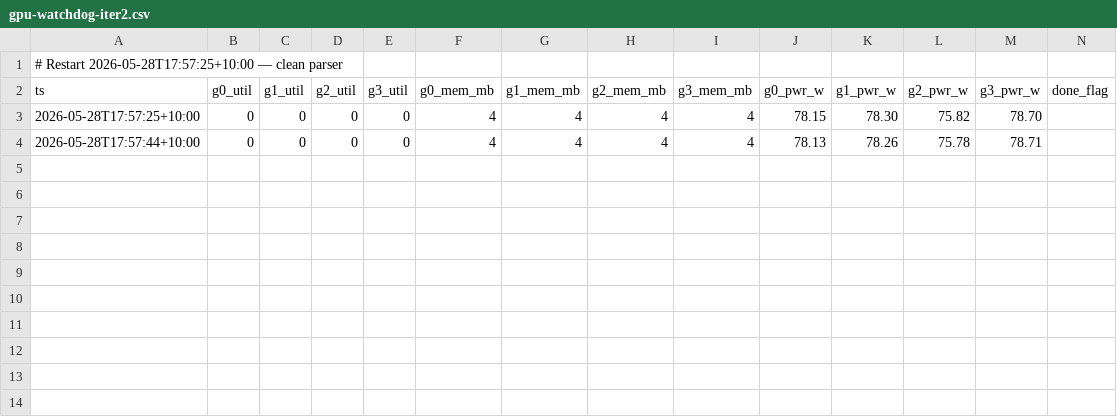
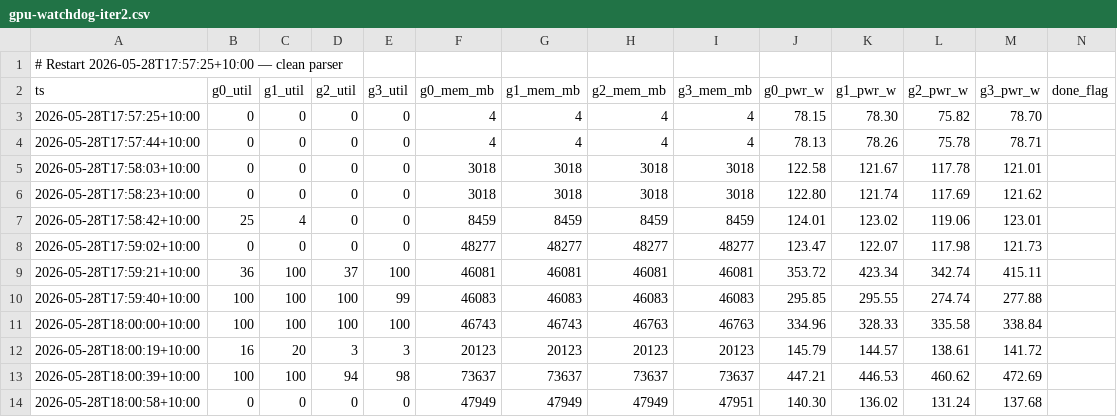
Before and after one commit to shamanez/verl, a CSV file: research/runs/EXP-13/gpu-watchdog-iter2.csv, drawn as a sheet.

Commit message:
[autosave] research session 3ba4b664-c279-45aa-ad42-0c63fbad586d stop

```diff
--- a/research/runs/EXP-13/gpu-watchdog-iter2.csv
+++ b/research/runs/EXP-13/gpu-watchdog-iter2.csv
@@ -4 +4,11 @@ ts,g0_util,g1_util,g2_util,g3_util,g0_mem_mb,g1_mem_mb,g2_mem_mb,g3_mem_mb,g0_pw
 2026-05-28T17:57:44+10:00,0,0,0,0,4,4,4,4,78.13,78.26,75.78,78.71,
+2026-05-28T17:58:03+10:00,0,0,0,0,3018,3018,3018,3018,122.58,121.67,117.78,121.01,
+2026-05-28T17:58:23+10:00,0,0,0,0,3018,3018,3018,3018,122.80,121.74,117.69,121.62,
+2026-05-28T17:58:42+10:00,25,4,0,0,8459,8459,8459,8459,124.01,123.02,119.06,123.01,
+2026-05-28T17:59:02+10:00,0,0,0,0,48277,48277,48277,48277,123.47,122.07,117.98,121.73,
+2026-05-28T17:59:21+10:00,36,100,37,100,46081,46081,46081,46081,353.72,423.34,342.74,415.11,
+2026-05-28T17:59:40+10:00,100,100,100,99,46083,46083,46083,46083,295.85,295.55,274.74,277.88,
+2026-05-28T18:00:00+10:00,100,100,100,100,46743,46743,46763,46763,334.96,328.33,335.58,338.84,
+2026-05-28T18:00:19+10:00,16,20,3,3,20123,20123,20123,20123,145.79,144.57,138.61,141.72,
+2026-05-28T18:00:39+10:00,100,100,94,98,73637,73637,73637,73637,447.21,446.53,460.62,472.69,
+2026-05-28T18:00:58+10:00,0,0,0,0,47949,47949,47949,47951,140.30,136.02,131.24,137.68,
```
Also changed, not shown: research/runs/EXP-13/gpu-watchdog.csv.
